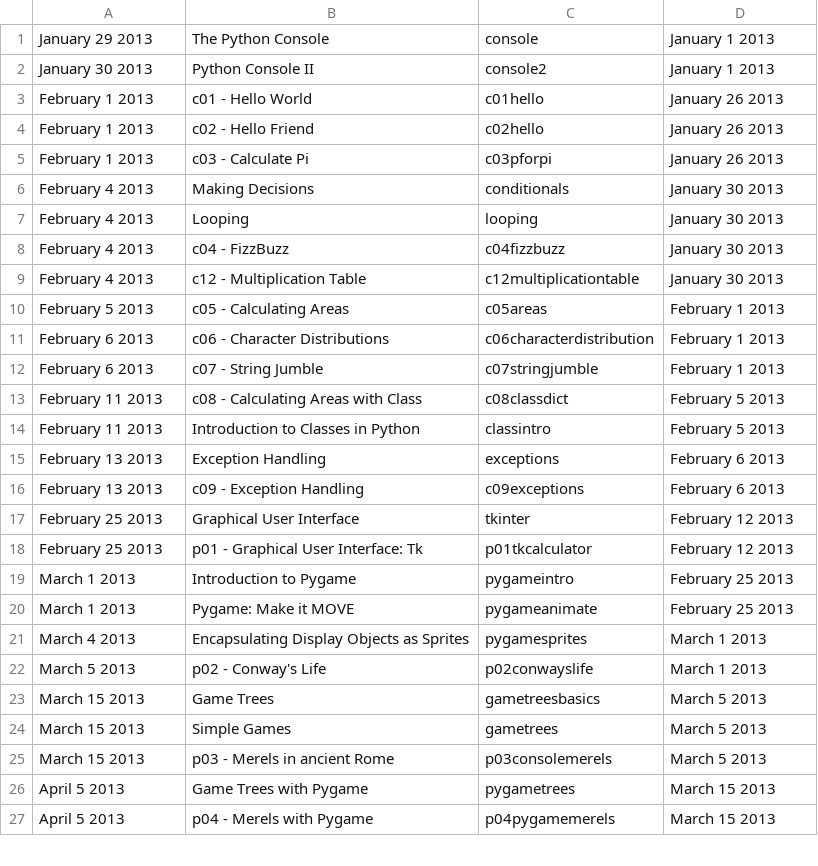
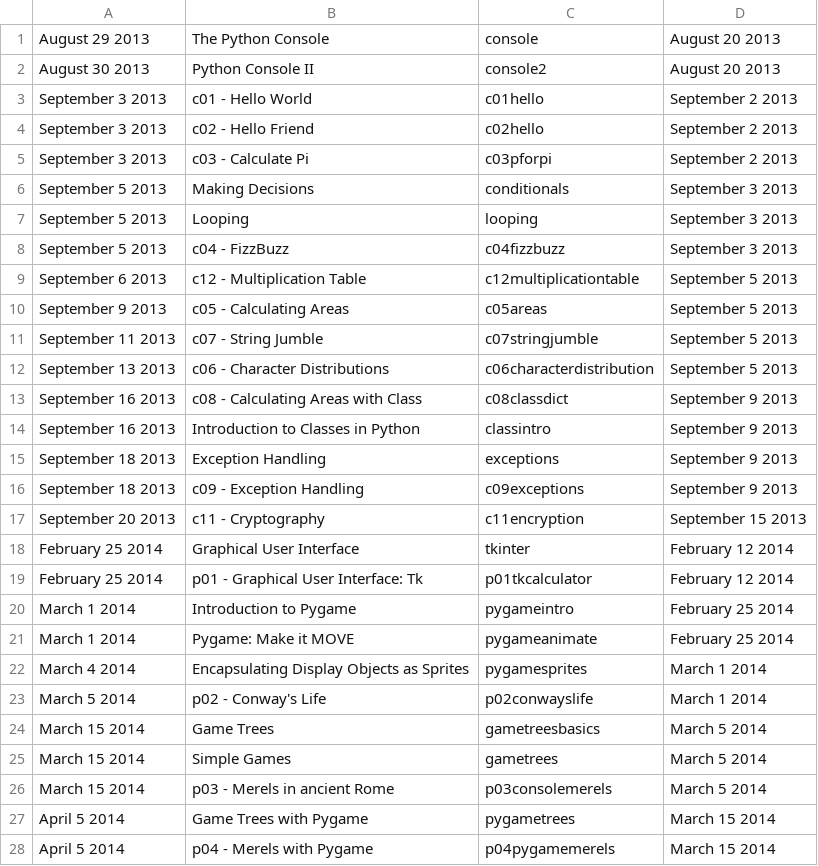
Before and after one commit to tiggerntatie/hhs-cp-site, a CSV file: hhscp/data/assignments.csv, drawn as a sheet; only a part is shown; the diff covers the shown part only.

Commit message:
Update data

```diff
--- a/hhscp/data/assignments.csv
+++ b/hhscp/data/assignments.csv
@@ -1,27 +1,28 @@
-January 29 2013, The Python Console, console, January 1 2013
-January 30 2013, Python Console II, console2, January 1 2013
-February 1 2013, c01 - Hello World, c01hello, January 26 2013
-February 1 2013, c02 - Hello Friend, c02hello, January 26 2013
-February 1 2013, c03 - Calculate Pi, c03pforpi, January 26 2013
-February 4 2013, Making Decisions, conditionals, January 30 2013
-February 4 2013, Looping, looping, January 30 2013
-February 4 2013, c04 - FizzBuzz, c04fizzbuzz, January 30 2013
-February 4 2013, c12 - Multiplication Table, c12multiplicationtable, January 30 2013
-February 5 2013, c05 - Calculating Areas, c05areas, February 1 2013
-February 6 2013, c06 - Character Distributions, c06characterdistribution, February 1 2013
-February 6 2013, c07 - String Jumble, c07stringjumble, February 1 2013
-February 11 2013, c08 - Calculating Areas with Class, c08classdict, February 5 2013
-February 11 2013, Introduction to Classes in Python, classintro, February 5 2013
-February 13 2013, Exception Handling, exceptions, February 6 2013
-February 13 2013, c09 - Exception Handling, c09exceptions, February 6 2013
-February 25 2013, Graphical User Interface, tkinter, February 12 2013
-February 25 2013, p01 - Graphical User Interface: Tk, p01tkcalculator, February 12 2013
-March 1 2013, Introduction to Pygame, pygameintro, February 25 2013
-March 1 2013, Pygame: Make it MOVE, pygameanimate, February 25 2013
-March 4 2013, Encapsulating Display Objects as Sprites, pygamesprites, March 1 2013
-March 5 2013, p02 - Conway's Life, p02conwayslife, March 1 2013
-March 15 2013, Game Trees, gametreesbasics, March 5 2013
-March 15 2013, Simple Games, gametrees, March 5 2013
-March 15 2013, p03 - Merels in ancient Rome, p03consolemerels, March 5 2013
-April 5 2013, Game Trees with Pygame, pygametrees, March 15 2013
-April 5 2013, p04 - Merels with Pygame, p04pygamemerels, March 15 2013
+August 29 2013, The Python Console, console, August 20 2013
+August 30 2013, Python Console II, console2, August 20 2013
+September 3 2013, c01 - Hello World, c01hello, September 2 2013
+September 3 2013, c02 - Hello Friend, c02hello, September 2 2013
+September 3 2013, c03 - Calculate Pi, c03pforpi, September 2 2013
+September 5 2013, Making Decisions, conditionals, September 3 2013
+September 5 2013, Looping, looping, September 3 2013
+September 5 2013, c04 - FizzBuzz, c04fizzbuzz, September 3 2013
+September 6 2013, c12 - Multiplication Table, c12multiplicationtable, September 5 2013
+September 9 2013, c05 - Calculating Areas, c05areas, September 5 2013
+September 11 2013, c07 - String Jumble, c07stringjumble, September 5 2013
+September 13 2013, c06 - Character Distributions, c06characterdistribution, September 5 2013
+September 16 2013, c08 - Calculating Areas with Class, c08classdict, September 9 2013
+September 16 2013, Introduction to Classes in Python, classintro, September 9 2013
+September 18 2013, Exception Handling, exceptions, September 9 2013
+September 18 2013, c09 - Exception Handling, c09exceptions, September 9 2013
+September 20 2013, c11 - Cryptography, c11encryption, September 15 2013
+February 25 2014, Graphical User Interface, tkinter, February 12 2014
+February 25 2014, p01 - Graphical User Interface: Tk, p01tkcalculator, February 12 2014
+March 1 2014, Introduction to Pygame, pygameintro, February 25 2014
+March 1 2014, Pygame: Make it MOVE, pygameanimate, February 25 2014
+March 4 2014, Encapsulating Display Objects as Sprites, pygamesprites, March 1 2014
+March 5 2014, p02 - Conway's Life, p02conwayslife, March 1 2014
+March 15 2014, Game Trees, gametreesbasics, March 5 2014
+March 15 2014, Simple Games, gametrees, March 5 2014
+March 15 2014, p03 - Merels in ancient Rome, p03consolemerels, March 5 2014
+April 5 2014, Game Trees with Pygame, pygametrees, March 15 2014
+April 5 2014, p04 - Merels with Pygame, p04pygamemerels, March 15 2014
```
Also changed, not shown: 4 edited cells elsewhere in this file, hhscp/data/holidays.csv.
